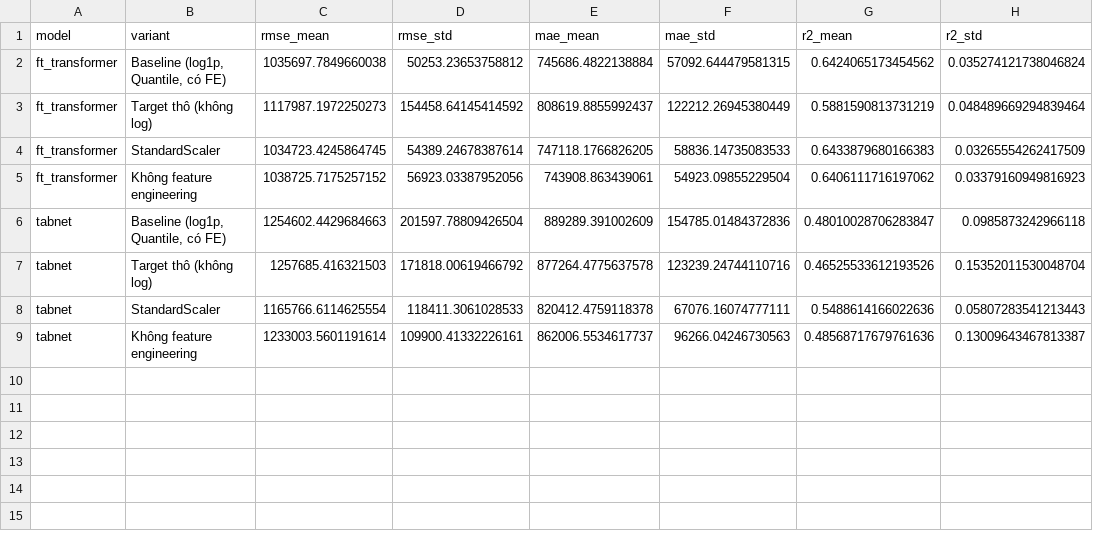
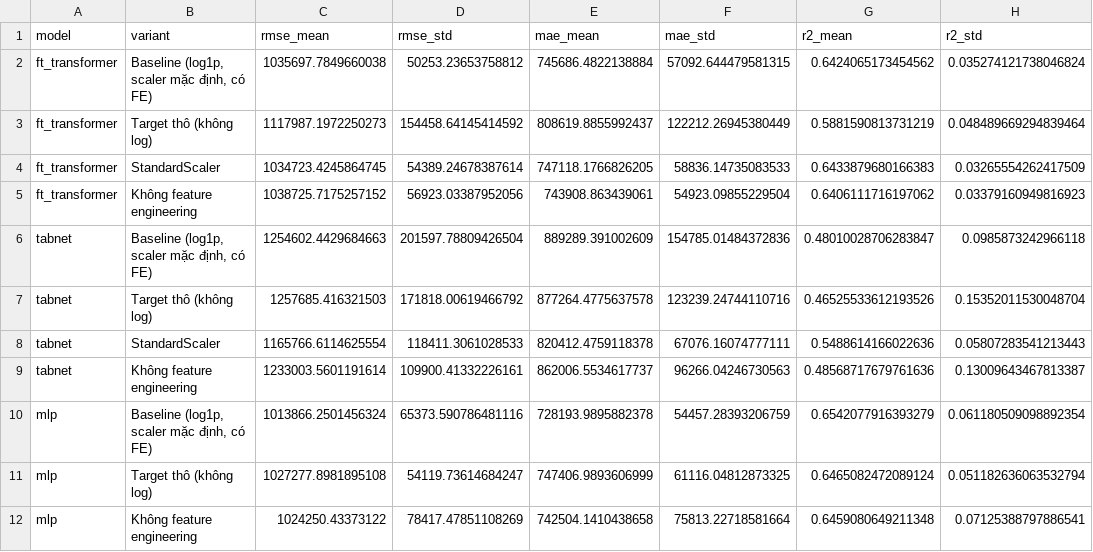
Before and after one commit to TanDo26/P4AI-DS, a CSV file: dl/results/housing/ablation.csv, drawn as a sheet.

```diff
--- a/dl/results/housing/ablation.csv
+++ b/dl/results/housing/ablation.csv
@@ -1,3 +1,3 @@
 model,variant,rmse_mean,rmse_std,mae_mean,mae_std,r2_mean,r2_std
-ft_transformer,"Baseline (log1p, Quantile, có FE)",1035697.7849660038,50253.23653758812,745686.4822138884,57092.644479581315,0.6424065173454562,0.035274121738046824
+ft_transformer,"Baseline (log1p, scaler mặc định, có FE)",1035697.7849660038,50253.23653758812,745686.4822138884,57092.644479581315,0.6424065173454562,0.035274121738046824
 ft_transformer,Target thô (không log),1117987.1972250273,154458.64145414592,808619.8855992437,122212.26945380449,0.5881590813731219,0.048489669294839464
@@ -5,3 +5,3 @@ ft_transformer,StandardScaler,1034723.4245864745,54389.24678387614,747118.176682
 ft_transformer,Không feature engineering,1038725.7175257152,56923.03387952056,743908.863439061,54923.09855229504,0.6406111716197062,0.03379160949816923
-tabnet,"Baseline (log1p, Quantile, có FE)",1254602.4429684663,201597.78809426504,889289.391002609,154785.01484372836,0.48010028706283847,0.0985873242966118
+tabnet,"Baseline (log1p, scaler mặc định, có FE)",1254602.4429684663,201597.78809426504,889289.391002609,154785.01484372836,0.48010028706283847,0.0985873242966118
 tabnet,Target thô (không log),1257685.416321503,171818.00619466792,877264.4775637578,123239.24744110716,0.46525533612193526,0.15352011530048704
@@ -9 +9,4 @@ tabnet,StandardScaler,1165766.6114625554,118411.3061028533,820412.4759118378,670
 tabnet,Không feature engineering,1233003.5601191614,109900.41332226161,862006.5534617737,96266.04246730563,0.48568717679761636,0.13009643467813387
+mlp,"Baseline (log1p, scaler mặc định, có FE)",1013866.2501456324,65373.590786481116,728193.9895882378,54457.28393206759,0.6542077916393279,0.061180509098892354
+mlp,Target thô (không log),1027277.8981895108,54119.73614684247,747406.9893606999,61116.04812873325,0.6465082472089124,0.051182636063532794
+mlp,Không feature engineering,1024250.43373122,78417.47851108269,742504.1410438658,75813.22718581664,0.6459080649211348,0.07125388797886541
```
Also changed, not shown: dl/results/summary.csv, 49 other files.
